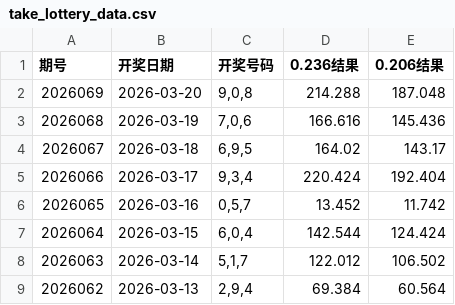
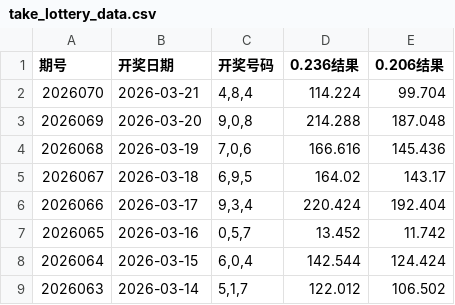
Before and after one commit to helenpayne/3D-Genius-v2, a CSV file: take_lottery_data.csv, drawn as a sheet; only a part is shown; the shorter side is filled out with more unchanged rows; the diff names each change by its address in the sheet, - before the commit and + after, or states it on an @@ line.

```diff
--- a/take_lottery_data.csv
+++ b/take_lottery_data.csv
+row 2: 2026070 | 2026-03-21 | 4,8,4 | 114.224 | 99.704
```
